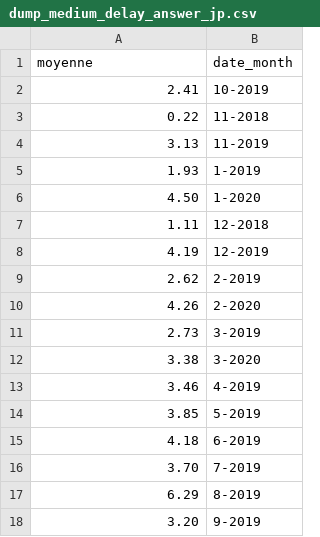
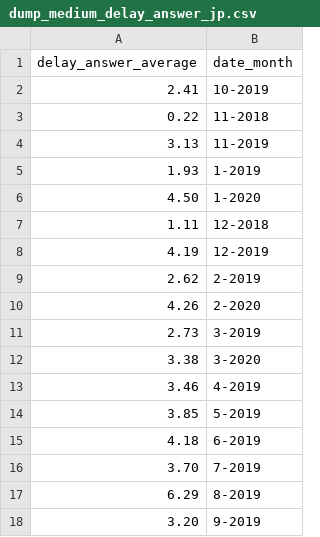
Before and after one commit to StartupsPoleEmploi/labonneboite, a CSV file: labonneboite/importer/data/dump_medium_delay_answer_jp.csv, drawn as a sheet.

```diff
--- a/labonneboite/importer/data/dump_medium_delay_answer_jp.csv
+++ b/labonneboite/importer/data/dump_medium_delay_answer_jp.csv
@@ -1,2 +1,2 @@
-moyenne;date_month
+delay_answer_average;date_month
 2.41;10-2019
```
Also changed, not shown: labonneboite/importer/data/lbb_xdpdpae_delta_201511102200.csv, 5 other files.
